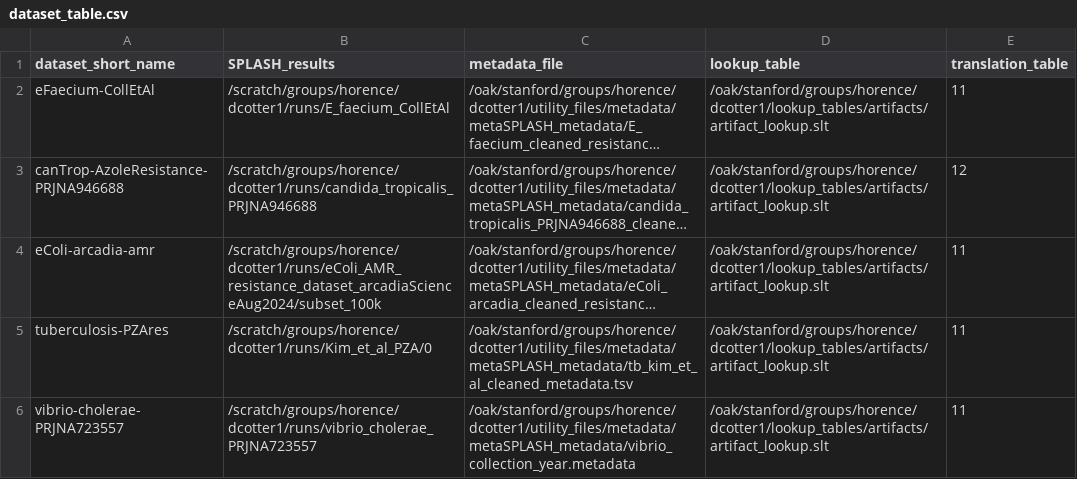
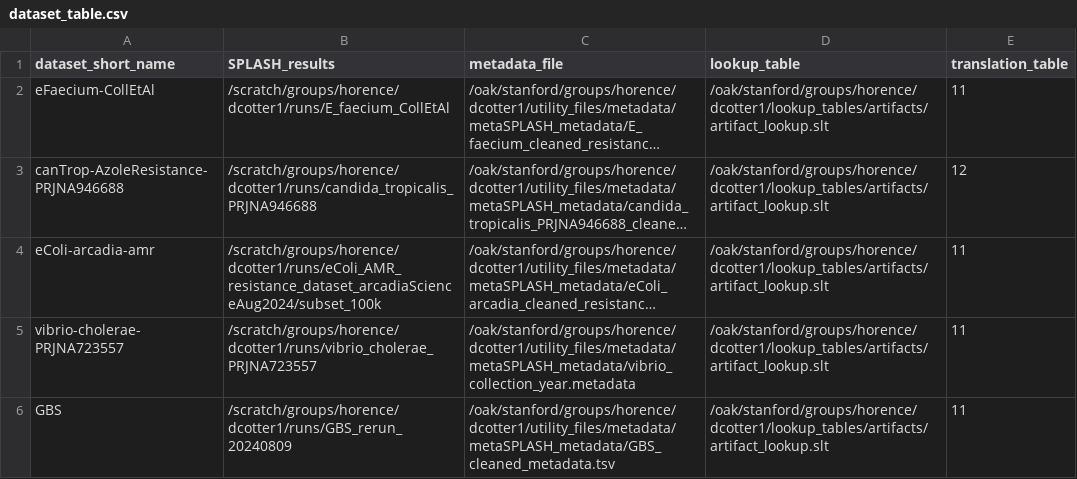
Before and after one commit to chstellar/flash26, a CSV file: dataset_table.csv, drawn as a sheet; long unchanged cells end in …; removed rows and columns are numbered as before the commit, all else as after; the diff names each change by its address in the sheet, - before the commit and + after, or states it on an @@ line.

Commit message:
add file to store unusued datasets

```diff
--- a/dataset_table.csv
+++ b/dataset_table.csv
-row 5: tuberculosis-PZAres | /scratch/groups/horence/dcotter1/runs/Kim_et_al_PZA/0 | /oak/stanford/groups/horence/dcotter1/utility_files/metadata/metaSPLASH_metadata/tb_kim_et_al_cleaned_metadata.tsv | /oak/stanford/groups/horence/dcotter1/lookup_tables/artifacts/artifact_lookup.slt | 11
+row 6: GBS | /scratch/groups/horence/dcotter1/runs/GBS_rerun_20240809 | /oak/stanford/groups/horence/dcotter1/utility_files/metadata/metaSPLASH_metadata/GBS_cleaned_metadata.tsv | /oak/stanford/groups/horence/dcotter1/lookup_tables/artifacts/artifact_lookup.slt | 11
```
Also changed, not shown: 1 other file.
